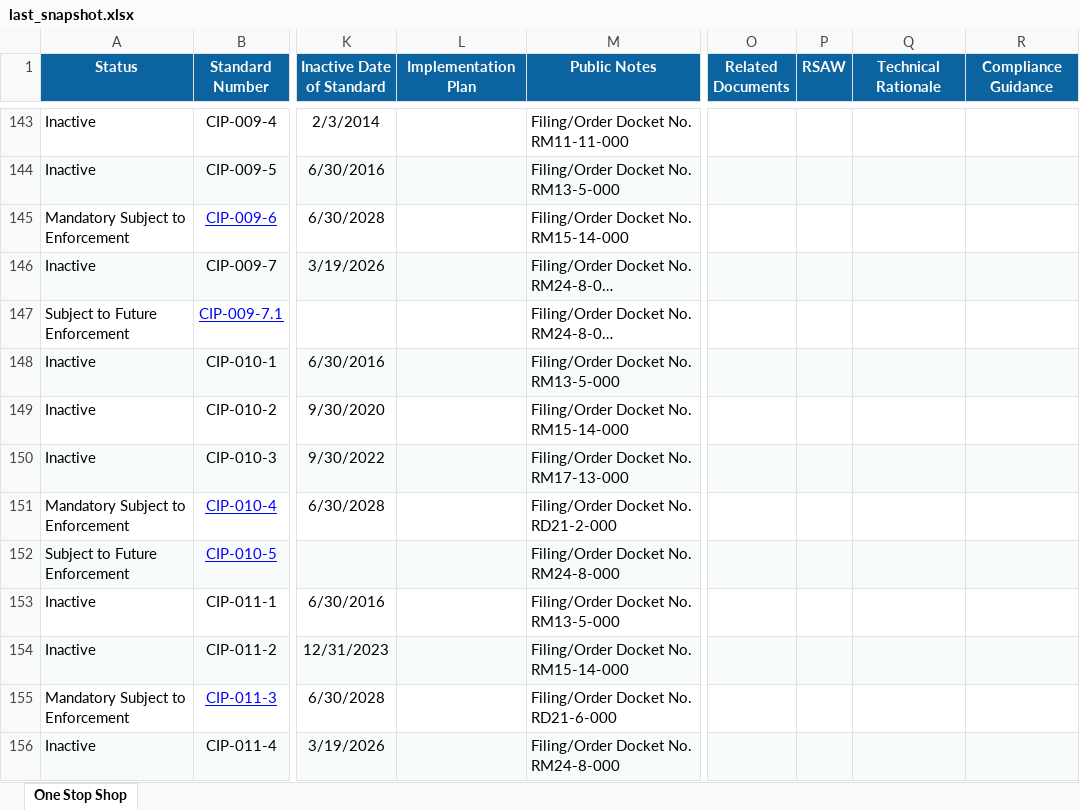
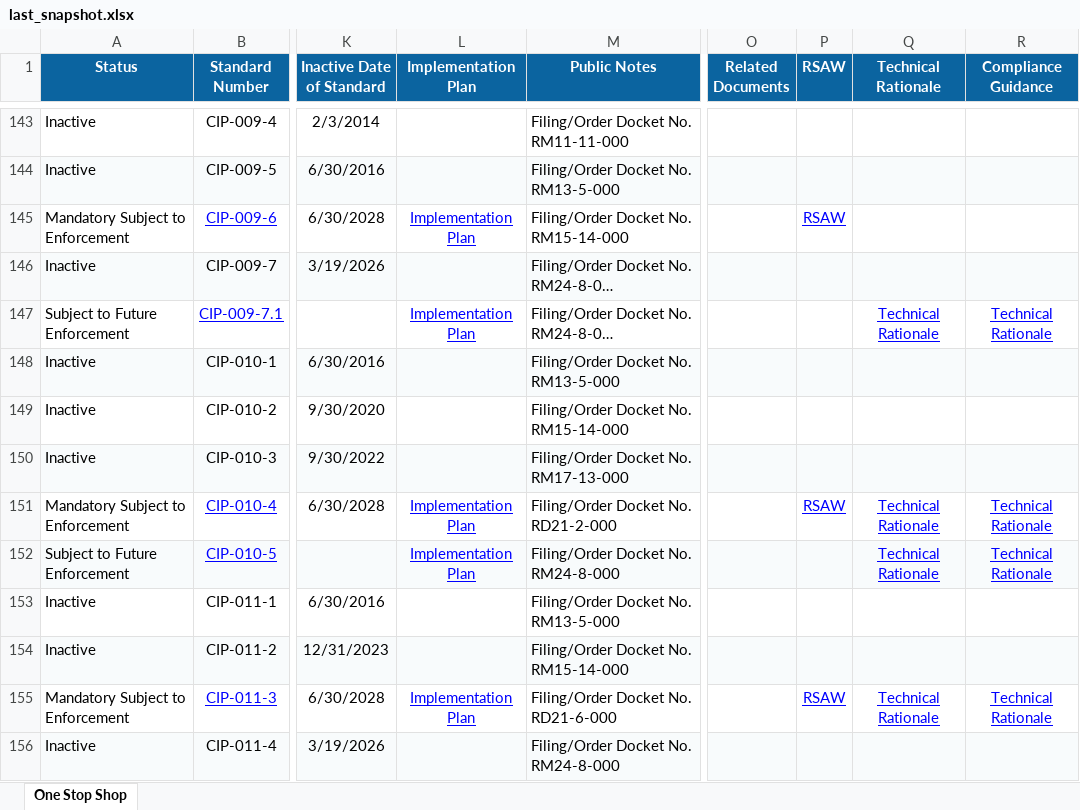
Before and after one commit to MCPBPUNERC/nerc-one-stop-shop-tracker, an Excel workbook: last_snapshot.xlsx, sheet One Stop Shop, drawn as a sheet; only a part is shown, gaps mark what is left out; long unchanged cells end in …; values as stored, in another font and other column widths than the file's, no borders; the diff covers the shown part only; the diff names each change by its address in the sheet, - before the commit and + after, or states it on an @@ line.

```diff
--- a/last_snapshot.xlsx (sheet One Stop Shop)
+++ b/last_snapshot.xlsx (sheet One Stop Shop)
-L145 (Implementation Plan): (empty)
+L145 (Implementation Plan): Implementation Plan
-P145 (RSAW): (empty)
+P145 (RSAW): RSAW
-L147 (Implementation Plan): (empty)
+L147 (Implementation Plan): Implementation Plan
-Q147 (Technical Rationale): (empty)
+Q147 (Technical Rationale): Technical Rationale
-R147 (Compliance Guidance): (empty)
+R147 (Compliance Guidance): Technical Rationale
-L151:L152 (Implementation Plan): (empty)
+L151:L152 (Implementation Plan): Implementation Plan
-P151 (RSAW): (empty)
+P151 (RSAW): RSAW
-Q151:Q152 (Technical Rationale): (empty)
+Q151:Q152 (Technical Rationale): Technical Rationale
-R151:R152 (Compliance Guidance): (empty)
+R151:R152 (Compliance Guidance): Technical Rationale
-L155 (Implementation Plan): (empty)
+L155 (Implementation Plan): Implementation Plan
-P155 (RSAW): (empty)
+P155 (RSAW): RSAW
-Q155 (Technical Rationale): (empty)
+Q155 (Technical Rationale): Technical Rationale
-R155 (Compliance Guidance): (empty)
+R155 (Compliance Guidance): Technical Rationale
```
Also changed, not shown: 375 edited cells elsewhere in this sheet.
